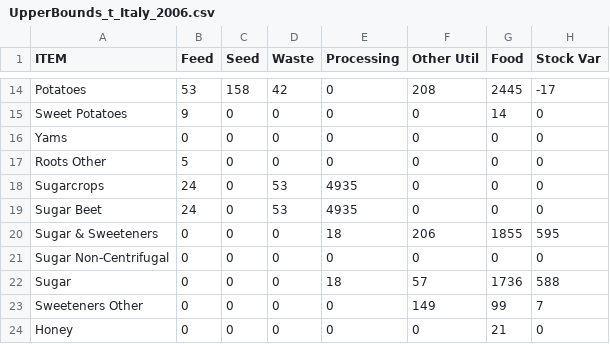
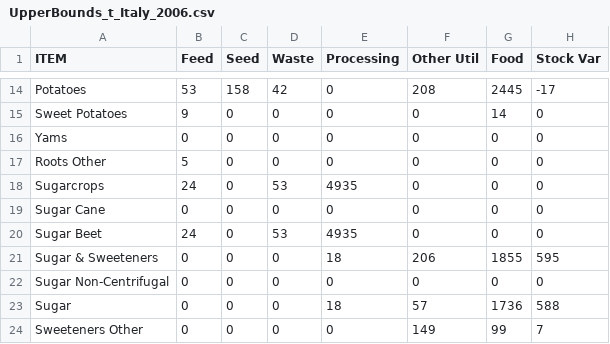
Before and after one commit to NataGH/FAO_SamplingTable, a CSV file: R_code/Italy_2006/UpperBounds_t_Italy_2006.csv, drawn as a sheet; only a part is shown, gaps mark what is left out; the shorter side is filled out with more unchanged rows.

Commit message:
fixed the bug with the RRMSE and added the new data

```diff
--- a/R_code/Italy_2006/UpperBounds_t_Italy_2006.csv
+++ b/R_code/Italy_2006/UpperBounds_t_Italy_2006.csv
@@ -18,2 +18,3 @@ Roots Other,5,0,0,0,0,0,0
 Sugarcrops,24,0,53,4935,0,0,0
+Sugar Cane,0,0,0,0,0,0,0
 Sugar Beet,24,0,53,4935,0,0,0
```
Also changed, not shown: 2 other files.
